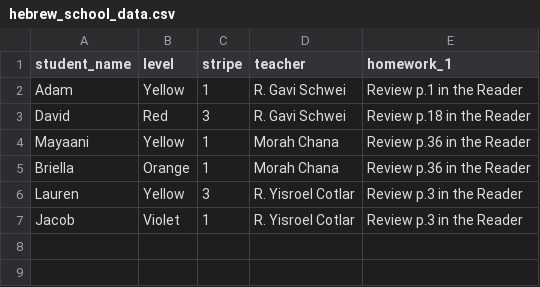
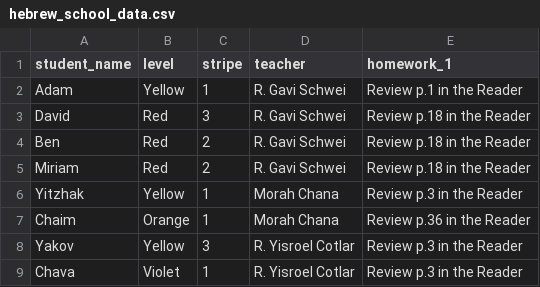
Before and after one commit to victoryamaykin/chabad_cary_alef_champ, a CSV file: hebrew_school_data.csv, drawn as a sheet.

Commit message:
Update hebrew_school_data.csv

```diff
--- a/hebrew_school_data.csv
+++ b/hebrew_school_data.csv
@@ -3,5 +3,7 @@ Adam,Yellow,1,R. Gavi Schwei,Review p.1 in the Reader
 David,Red,3,R. Gavi Schwei,Review p.18 in the Reader
-Mayaani,Yellow,1,Morah Chana,Review p.36 in the Reader
-Briella,Orange,1,Morah Chana,Review p.36 in the Reader
-Lauren,Yellow,3,R. Yisroel Cotlar,Review p.3 in the Reader
-Jacob,Violet,1,R. Yisroel Cotlar,Review p.3 in the Reader
+Ben,Red,2,R. Gavi Schwei,Review p.18 in the Reader
+Miriam,Red,2,R. Gavi Schwei,Review p.18 in the Reader
+Yitzhak,Yellow,1,Morah Chana,Review p.3 in the Reader
+Chaim,Orange,1,Morah Chana,Review p.36 in the Reader
+Yakov,Yellow,3,R. Yisroel Cotlar,Review p.3 in the Reader
+Chava,Violet,1,R. Yisroel Cotlar,Review p.3 in the Reader
```
